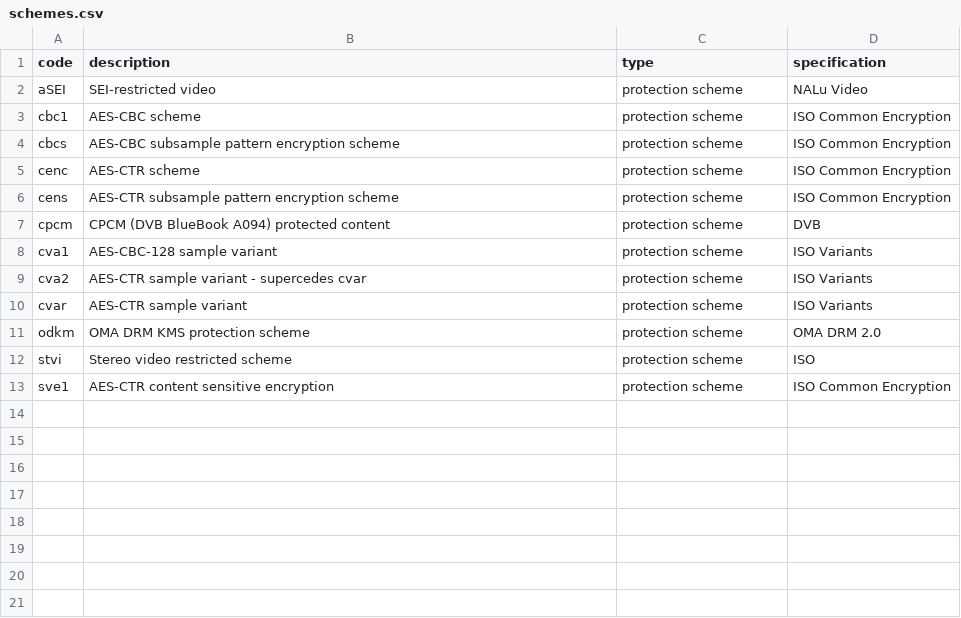
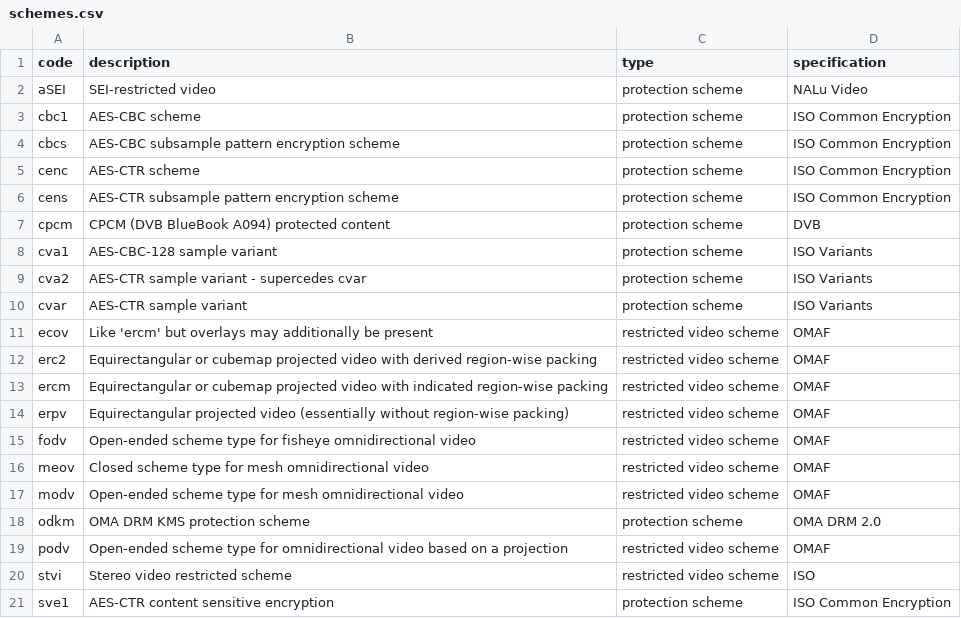
Before and after one commit to mp4ra/mp4ra.github.io, a CSV file: CSV/schemes.csv, drawn as a sheet.

Commit message:
Update schemes.csv

```diff
--- a/CSV/schemes.csv
+++ b/CSV/schemes.csv
@@ -10,4 +10,12 @@ cva2,AES-CTR sample variant - supercedes cvar,protection scheme,ISO Variants
 cvar,AES-CTR sample variant,protection scheme,ISO Variants
+ecov,Like 'ercm' but overlays may additionally be present,restricted video scheme,OMAF
+erc2,Equirectangular or cubemap projected video with derived region-wise packing,restricted video scheme,OMAF
+ercm,Equirectangular or cubemap projected video with indicated region-wise packing,restricted video scheme,OMAF
+erpv,Equirectangular projected video (essentially without region-wise packing),restricted video scheme,OMAF
+fodv,Open-ended scheme type for fisheye omnidirectional video,restricted video scheme,OMAF
+meov,Closed scheme type for mesh omnidirectional video,restricted video scheme,OMAF
+modv,Open-ended scheme type for mesh omnidirectional video,restricted video scheme,OMAF
 odkm,OMA DRM KMS protection scheme,protection scheme,OMA DRM 2.0
-stvi,Stereo video restricted scheme,protection scheme,ISO
+podv,Open-ended scheme type for omnidirectional video based on a projection,restricted video scheme,OMAF
+stvi,Stereo video restricted scheme,restricted video scheme,ISO
 sve1,AES-CTR content sensitive encryption,protection scheme,ISO Common Encryption
```
